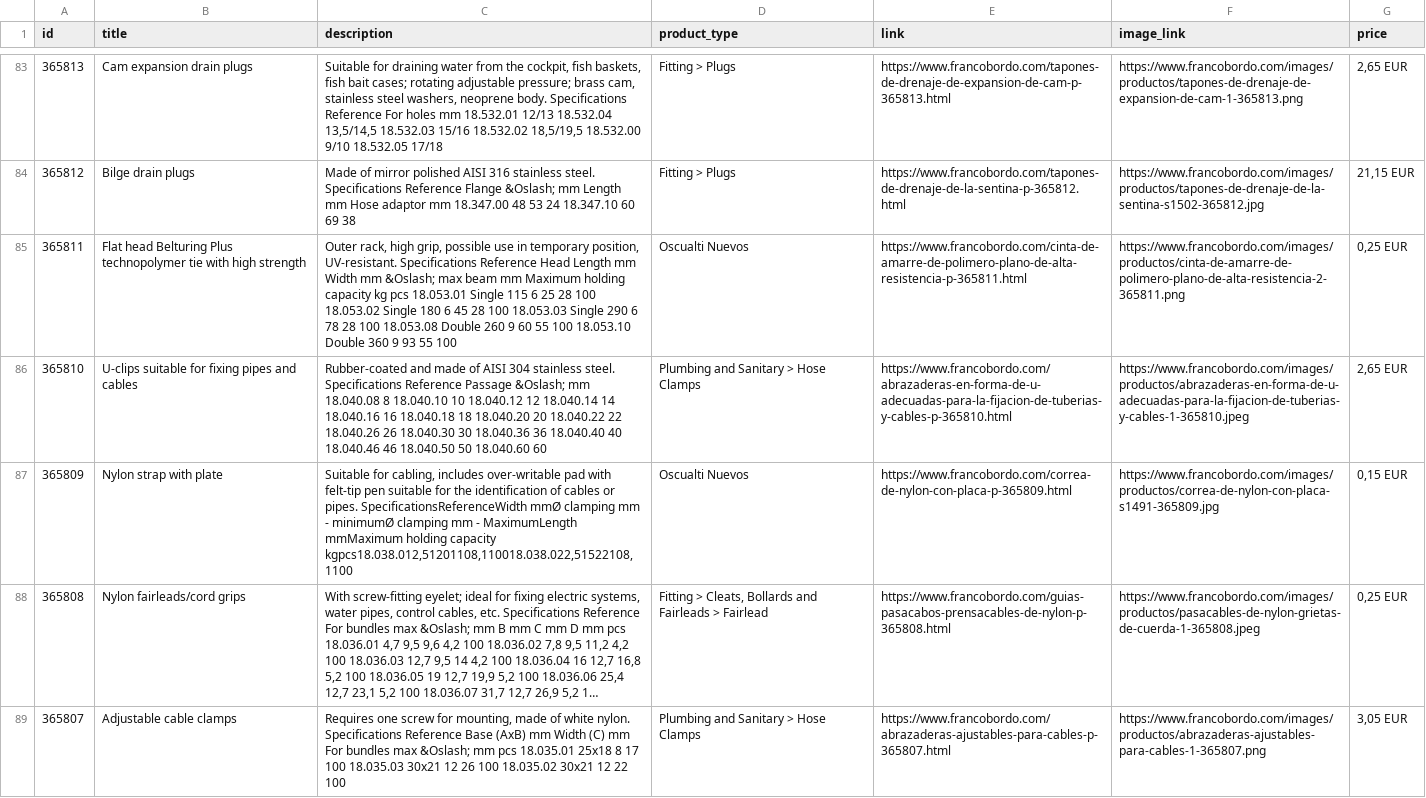
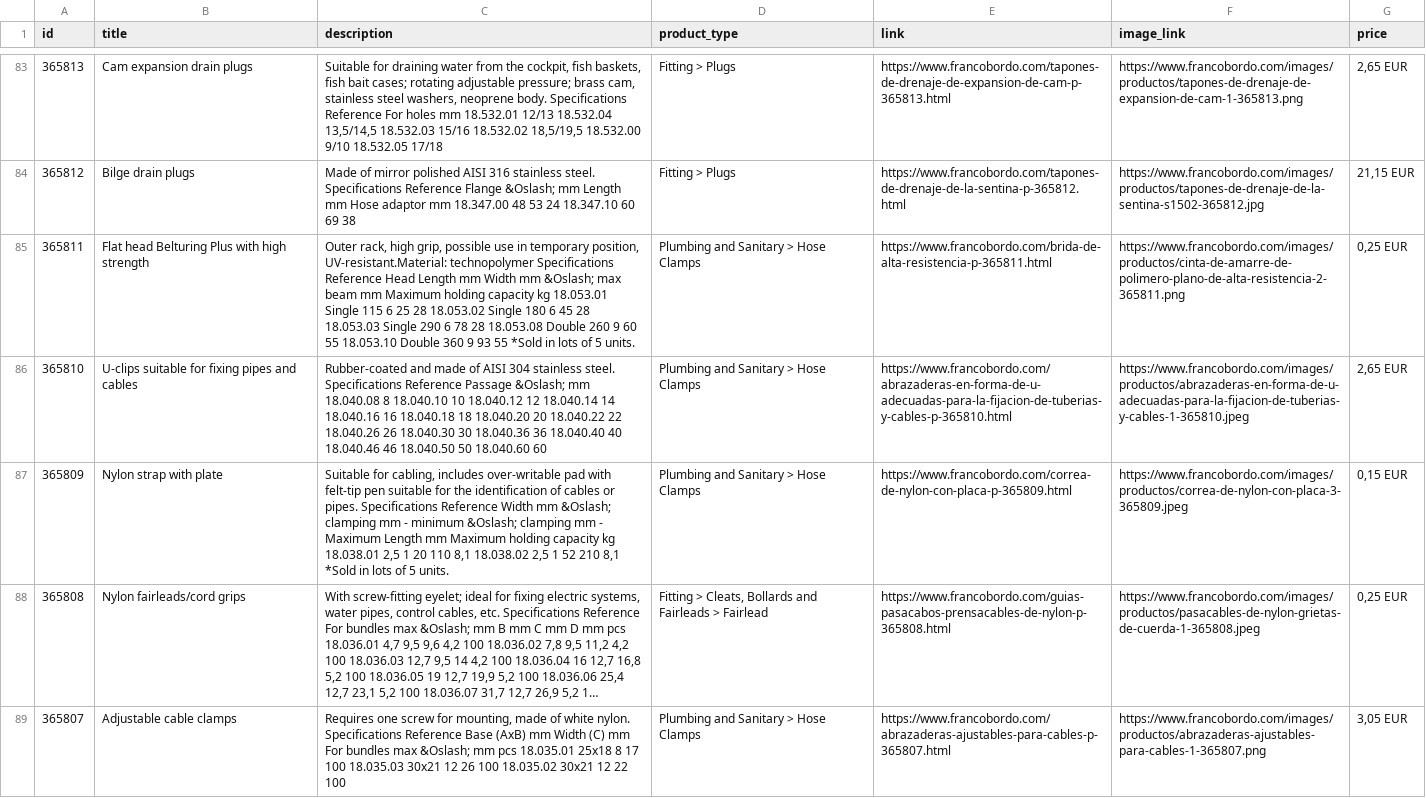
Before and after one commit to Capitanpaco2004/francobordo-web, a CSV file: feeds/oct8ne-feed-english.csv, drawn as a sheet; only a part is shown, gaps mark what is left out; long unchanged cells end in …; the diff covers the shown part only; the diff names each change by its address in the sheet, - before the commit and + after, or states it on an @@ line.

```diff
--- a/feeds/oct8ne-feed-english.csv
+++ b/feeds/oct8ne-feed-english.csv
-B85 (title): …Belturing Plus technopolymer tie with high…
+B85 (title): …Belturing Plus with high…
-C85 (description): …temporary position, UV-resistant. Specifications Reference Head Length mm Width mm &Oslash; max beam mm Maximum holding capacity kg pcs 18.053.01 Single 115 6 25 28 100 18.053.02 Single 180 6 45 28 100 18.053.03 Single 290 6 78 28 100 18.053.08 Double 260 9 60 55 100 18.053.10 Double 360 9 93 55 100
+C85 (description): …temporary position, UV-resistant.Material: technopolymer Specifications Reference Head Length mm Width mm &Oslash; max beam mm Maximum holding capacity kg 18.053.01 Single 115 6 25 28 18.053.02 Single 180 6 45 28 18.053.03 Single 290 6 78 28 18.053.08 Double 260 9 60 55 18.053.10 Double 360 9 93 55 *Sold in lots of 5 units.
-D85 (product_type): Oscualti Nuevos
+D85 (product_type): Plumbing and Sanitary > Hose Clamps
-E85 (link): https://www.francobordo.com/cinta-de-amarre-de-polimero-plano-de-alta-resistencia-p-365811.html
+E85 (link): https://www.francobordo.com/brida-de-alta-resistencia-p-365811.html
-C87 (description): …or pipes. SpecificationsReferenceWidth mmØ clamping mm - minimumØ clamping mm - MaximumLength mmMaximum holding capacity kgpcs18.038.012,51201108,110018.038.022,51522108,1100
+C87 (description): …or pipes. Specifications Reference Width mm &Oslash; clamping mm - minimum &Oslash; clamping mm - Maximum Length mm Maximum holding capacity kg 18.038.01 2,5 1 20 110 8,1 18.038.02 2,5 1 52 210 8,1 *Sold in lots of 5 units.
-D87 (product_type): Oscualti Nuevos
+D87 (product_type): Plumbing and Sanitary > Hose Clamps
-F87 (image_link): https://www.francobordo.com/images/productos/correa-de-nylon-con-placa-s1491-365809.jpg
+F87 (image_link): https://www.francobordo.com/images/productos/correa-de-nylon-con-placa-3-365809.jpeg
```
Also changed, not shown: 33 edited cells elsewhere in this file, feeds/oct8ne-feed-espanol.csv, 5 other files.
